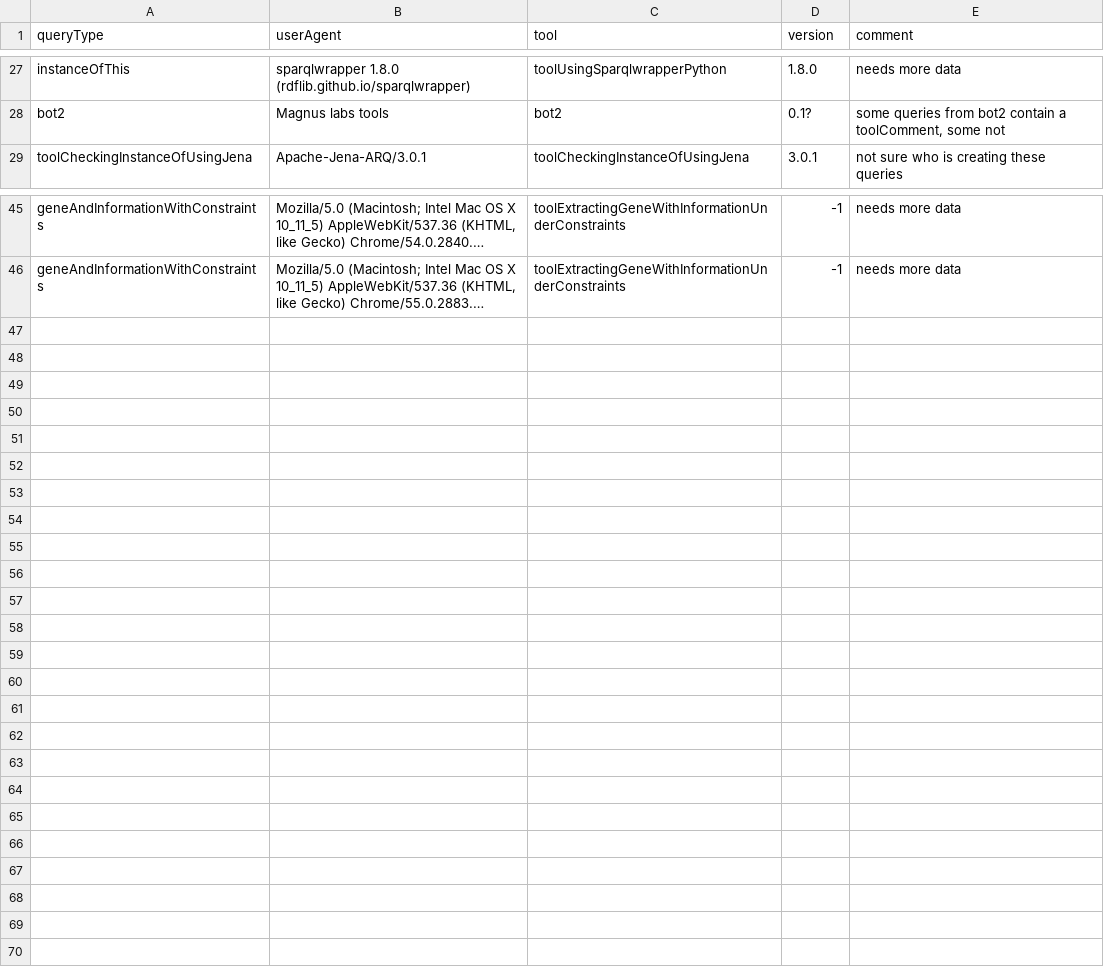
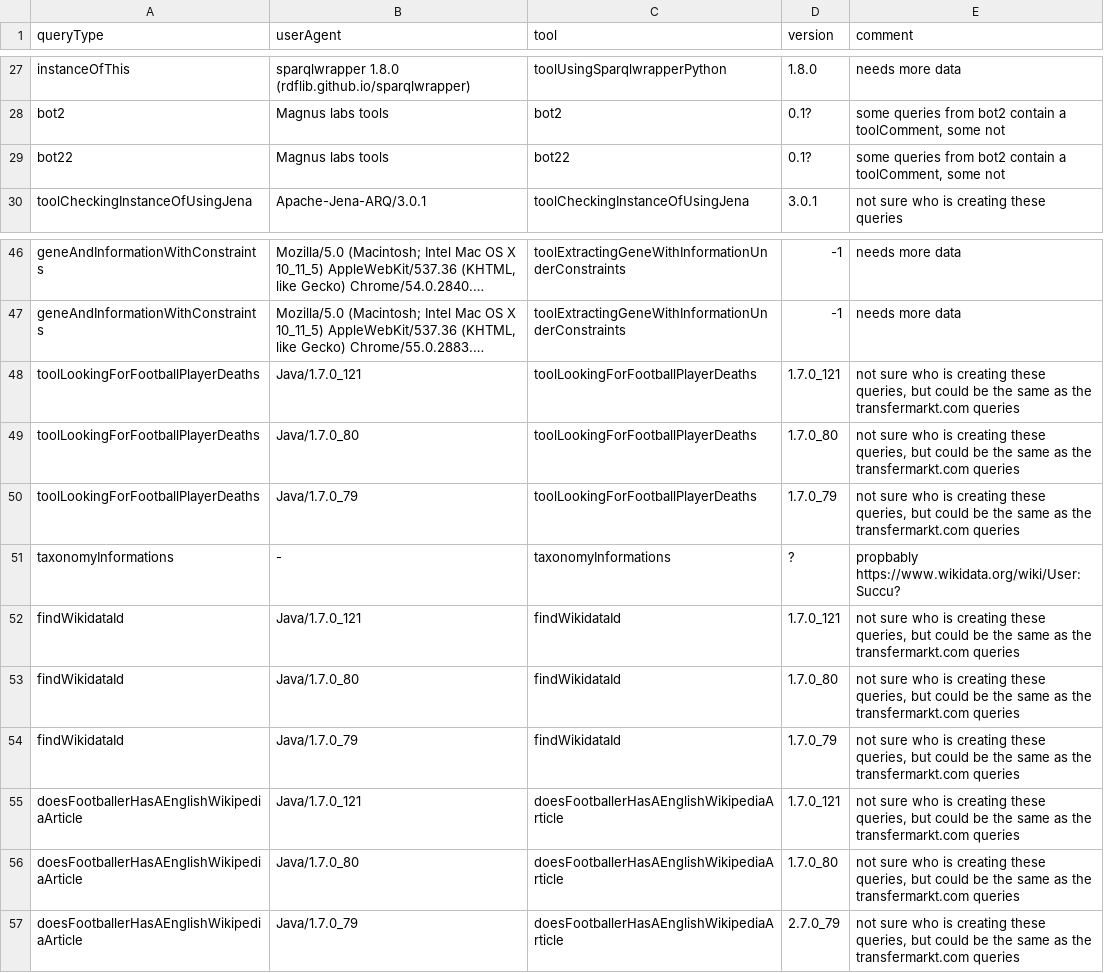
Before and after one commit to Wikidata/QueryAnalysis, a TSV file: preBuildQueryTypeFiles/toolMapping.tsv, drawn as a sheet; only a part is shown, gaps mark what is left out; long unchanged cells end in …; the diff names each change by its address in the sheet, - before the commit and + after, or states it on an @@ line.

Commit message:
added more mappings

```diff
--- a/preBuildQueryTypeFiles/toolMapping.tsv
+++ b/preBuildQueryTypeFiles/toolMapping.tsv
+row 29: bot22 | Magnus labs tools | bot22 | 0.1? | some queries from bot2 contain a toolComment, some not
+row 48: toolLookingForFootballPlayerDeaths | Java/1.7.0_121 | toolLookingForFootballPlayerDeaths | 1.7.0_121 | not sure who is creating these queries, but could be the same as the transfermarkt.com queries
+row 49: toolLookingForFootballPlayerDeaths | Java/1.7.0_80 | toolLookingForFootballPlayerDeaths | 1.7.0_80 | not sure who is creating these queries, but could be the same as the transfermarkt.com queries
+row 50: toolLookingForFootballPlayerDeaths | Java/1.7.0_79 | toolLookingForFootballPlayerDeaths | 1.7.0_79 | not sure who is creating these queries, but could be the same as the transfermarkt.com queries
+row 51: taxonomyInformations | - | taxonomyInformations | ? | propbably https://www.wikidata.org/wiki/User:Succu?
+row 52: findWikidataId | Java/1.7.0_121 | findWikidataId | 1.7.0_121 | not sure who is creating these queries, but could be the same as the transfermarkt.com queries
+row 53: findWikidataId | Java/1.7.0_80 | findWikidataId | 1.7.0_80 | not sure who is creating these queries, but could be the same as the transfermarkt.com queries
+row 54: findWikidataId | Java/1.7.0_79 | findWikidataId | 1.7.0_79 | not sure who is creating these queries, but could be the same as the transfermarkt.com queries
+row 55: doesFootballerHasAEnglishWikipediaArticle | Java/1.7.0_121 | doesFootballerHasAEnglishWikipediaArticle | 1.7.0_121 | not sure who is creating these queries, but could be the same as the transfermarkt.com queries
+row 56: doesFootballerHasAEnglishWikipediaArticle | Java/1.7.0_80 | doesFootballerHasAEnglishWikipediaArticle | 1.7.0_80 | not sure who is creating these queries, but could be the same as the transfermarkt.com queries
+row 57: doesFootballerHasAEnglishWikipediaArticle | Java/1.7.0_79 | doesFootballerHasAEnglishWikipediaArticle | 2.7.0_79 | not sure who is creating these queries, but could be the same as the transfermarkt.com queries
```
Also changed, not shown: 6 other files.
